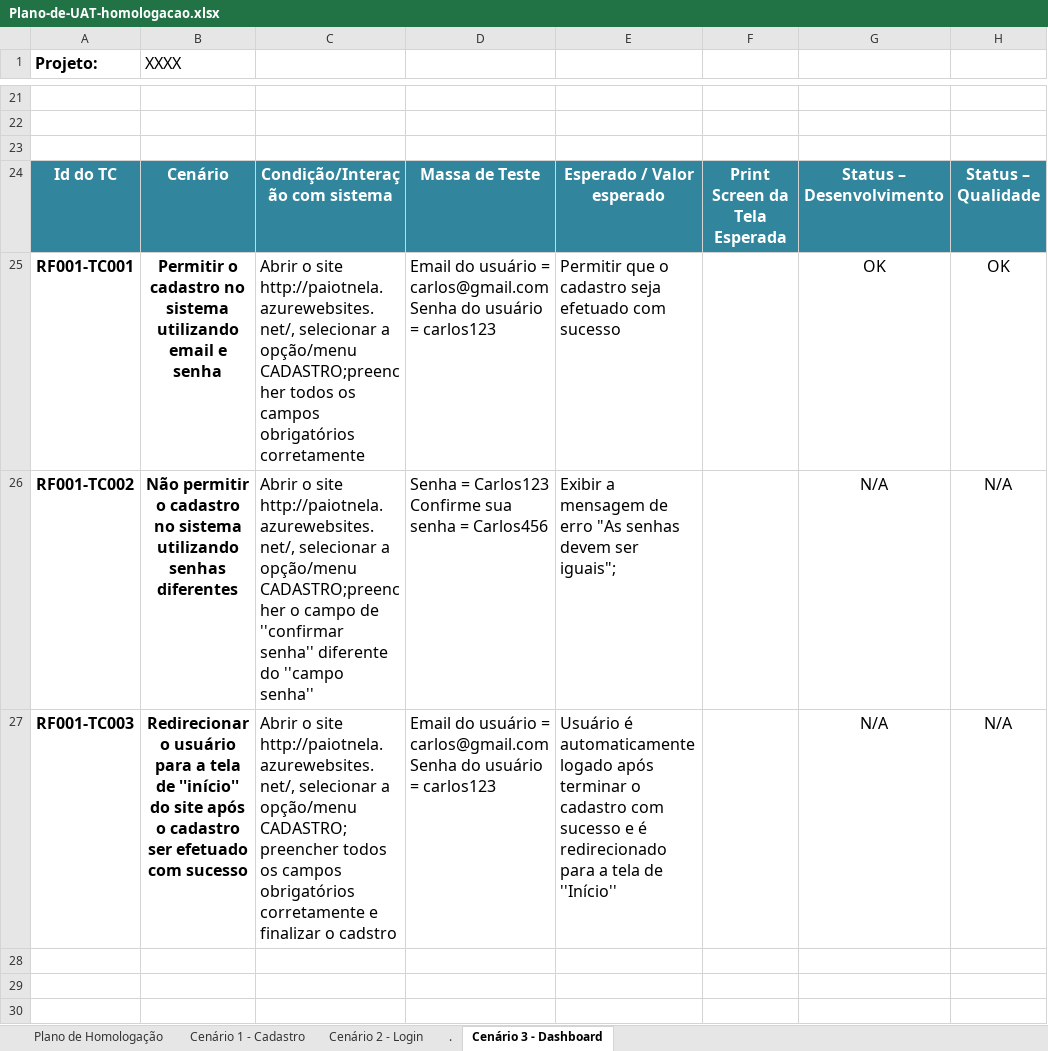
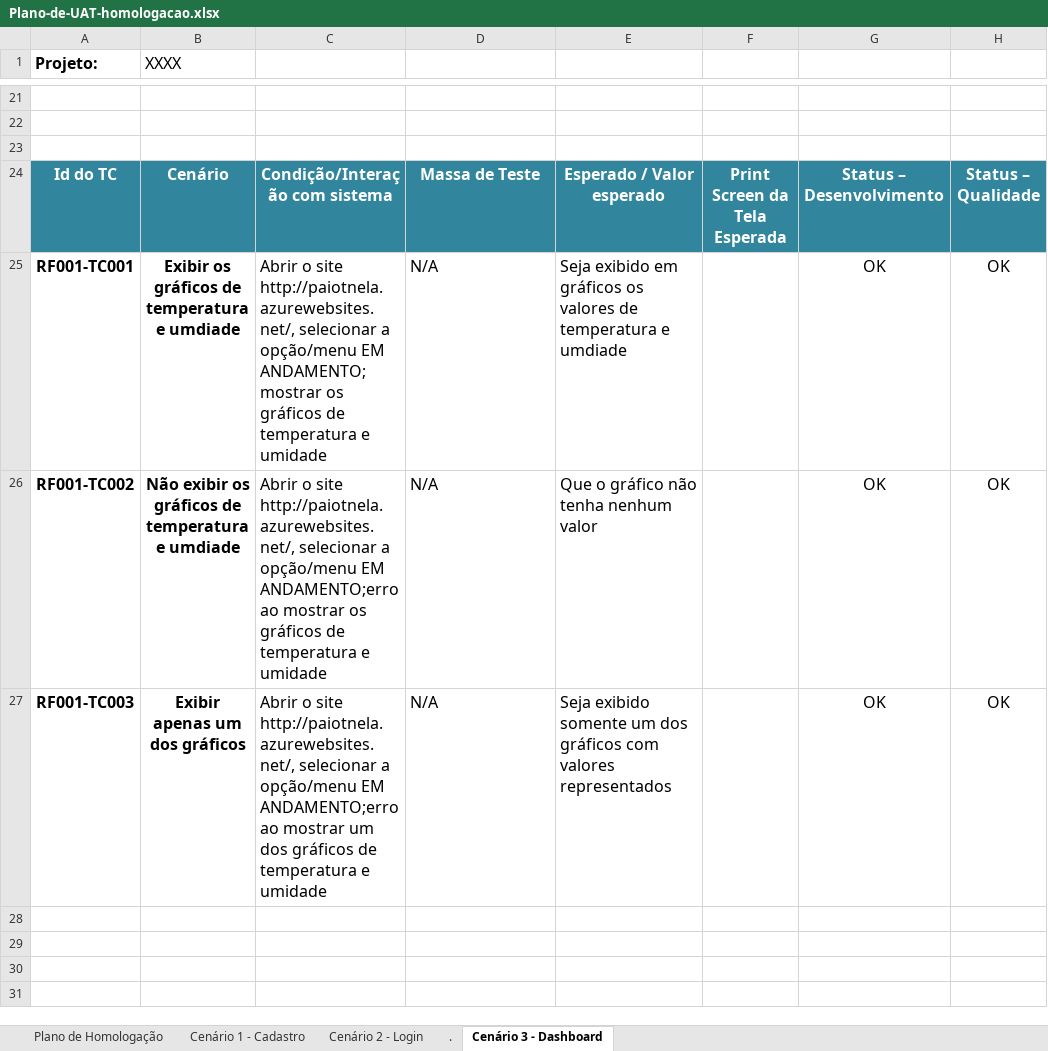
Before and after one commit to LiviaNakashima/paiotnela, an Excel workbook: documentacao/planilha-de-homo/Plano-de-UAT-homologacao.xlsx, sheet Cenário 3 - Dashboard, drawn as a sheet; only a part is shown, gaps mark what is left out; the shorter side is filled out with more unchanged rows; values as stored, in another font and other column widths than the file's, no borders; charts and pictures not drawn; the diff names each change by its address in the sheet, - before the commit and + after, or states it on an @@ line.

Commit message:
mexi dnv pt 2

```diff
--- a/documentacao/planilha-de-homo/Plano-de-UAT-homologacao.xlsx (sheet Cenário 3 - Dashboard)
+++ b/documentacao/planilha-de-homo/Plano-de-UAT-homologacao.xlsx (sheet Cenário 3 - Dashboard)
-B25 (XXXX): Permitir o cadastro no sistema utilizando email e senha
+B25 (XXXX): Exibir os gráficos de temperatura e umdiade
-C25: …a opção/menu CADASTRO;preencher todos os campos obrigatórios corretamente
+C25: …a opção/menu EM ANDAMENTO; mostrar os gráficos de temperatura e umidade
-D25: Email do usuário = carlos@gmail.com Senha do usuário = carlos123
+D25: N/A
-E25: Permitir que o cadastro seja efetuado com sucesso
+E25: Seja exibido em gráficos os valores de temperatura e umdiade
-B26 (XXXX): Não permitir o cadastro no sistema utilizando senhas diferentes
+B26 (XXXX): Não exibir os gráficos de temperatura e umdiade
-C26: …a opção/menu CADASTRO;preencher o campo de ''confirmar senha'' diferente do ''campo senha''
+C26: …a opção/menu EM ANDAMENTO;erro ao mostrar os gráficos de temperatura e umidade
-D26: Senha = Carlos123 Confirme sua senha = Carlos456
+D26: N/A
-E26: Exibir a mensagem de erro "As senhas devem ser iguais";
+E26: Que o gráfico não tenha nenhum valor
-G26:G27: N/A
+G26:G27: OK
-H26:H27: N/A
+H26:H27: OK
-B27 (XXXX): Redirecionar o usuário para a tela de ''início'' do site após o cadastro ser efetuado com sucesso
+B27 (XXXX): Exibir apenas um dos gráficos
-C27: …a opção/menu CADASTRO; preencher todos os campos obrigatórios corretamente e finalizar o cadstro
+C27: …a opção/menu EM ANDAMENTO;erro ao mostrar um dos gráficos de temperatura e umidade
-D27: Email do usuário = carlos@gmail.com Senha do usuário = carlos123
+D27: N/A
-E27: Usuário é automaticamente logado após terminar o cadastro com sucesso e é redirecionado para a tela de ''Início''
+E27: Seja exibido somente um dos gráficos com valores representados
```
Also changed, not shown: sheet Cenário 2 - Login, sheet Cenário 1 - Cadastro, charts or pictures.
